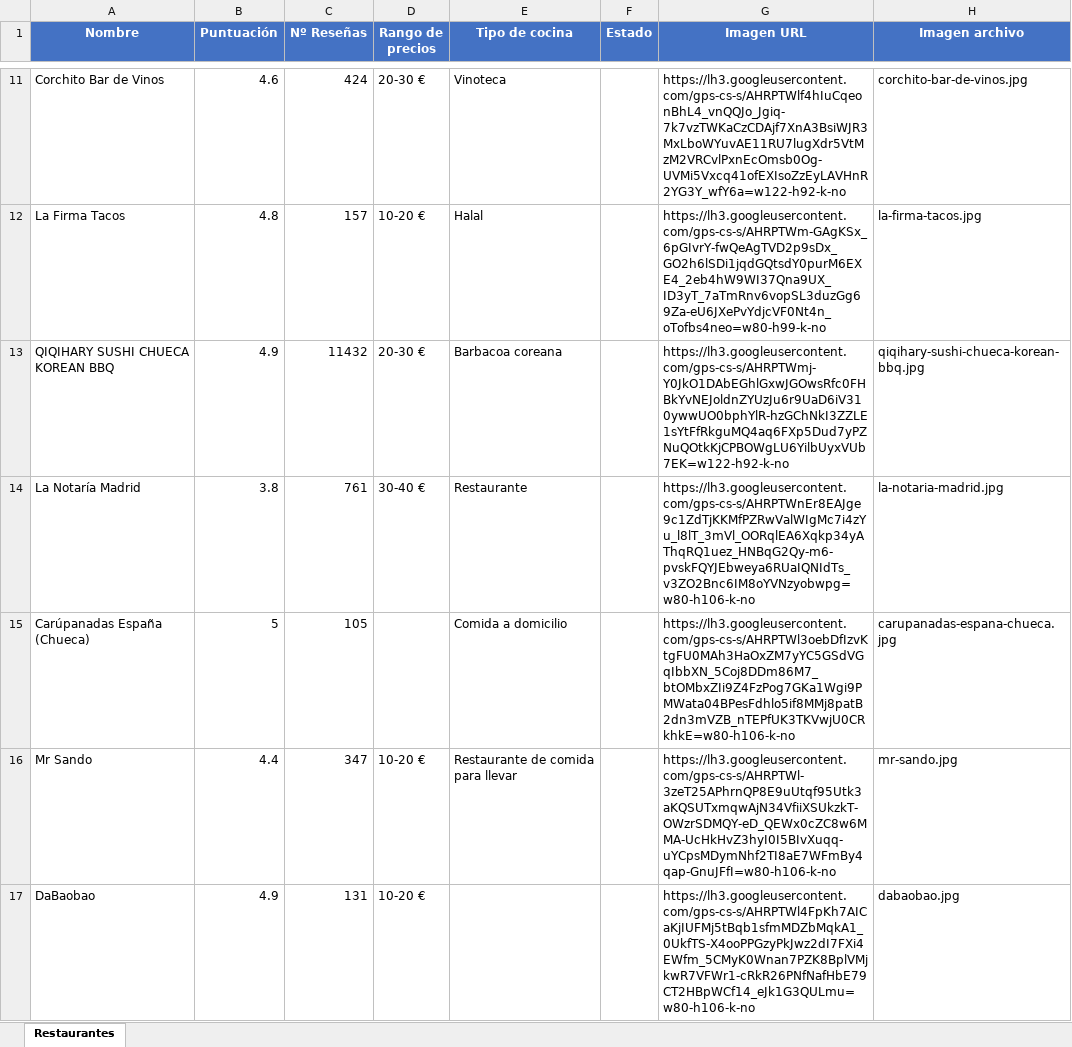
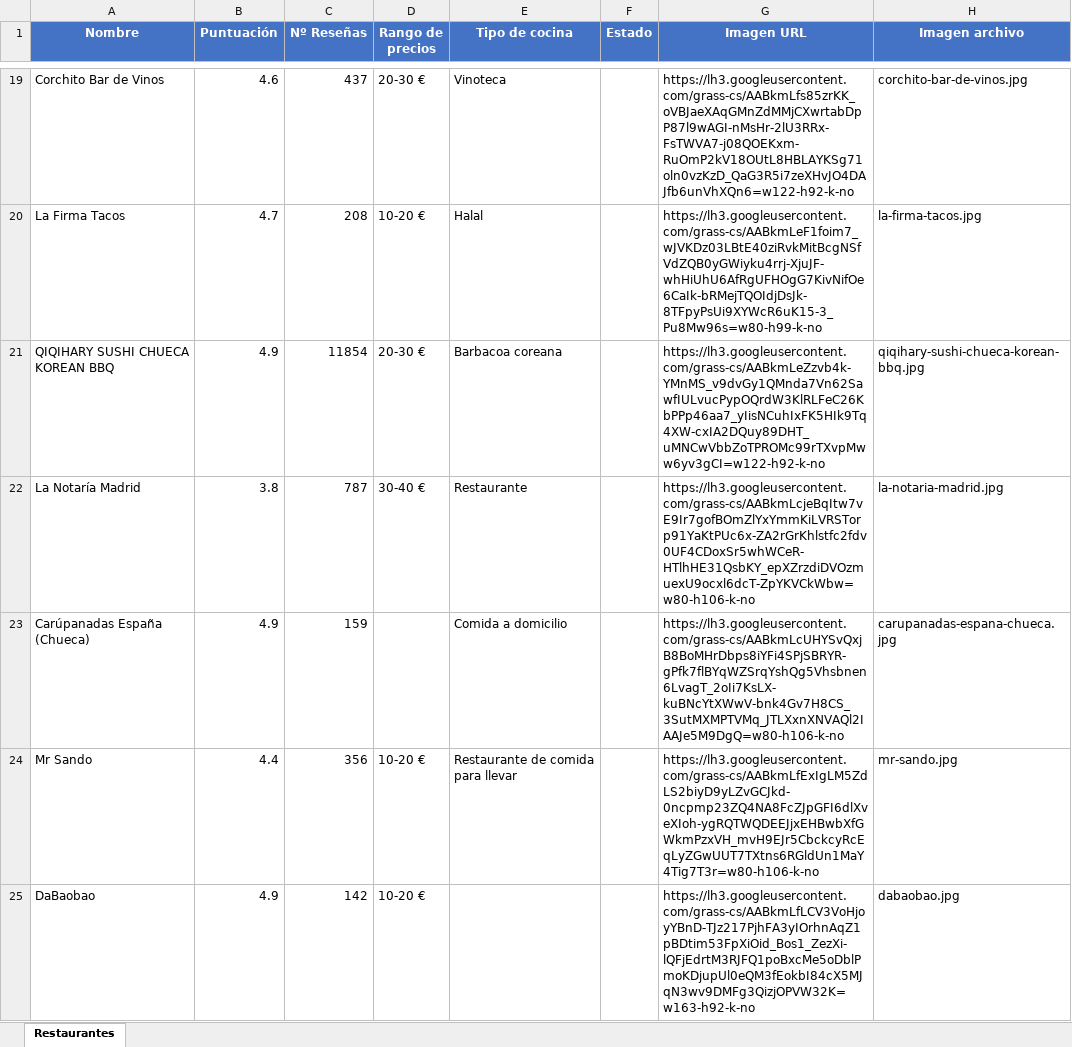
Before and after one commit to adrianramos13/restAIrantes, an Excel workbook: excels/restaurantes_v1.xlsx, sheet Restaurantes, drawn as a sheet; only a part is shown, gaps mark what is left out; values as stored, in another font and other column widths than the file's, no borders; addresses are those after the commit; the diff covers the shown part only; the diff names each change by its address in the sheet, - before the commit and + after, or states it on an @@ line.

Commit message:
en base a una url correspondiente a la lista de google maps, te extrae los datos basicos de los restaurantes para su posterior analisis

```diff
--- a/excels/restaurantes_v1.xlsx (sheet Restaurantes)
+++ b/excels/restaurantes_v1.xlsx (sheet Restaurantes)
-C19 (Nº Reseñas): 424
+C19 (Nº Reseñas): 437
-G19 (Imagen URL): https://lh3.googleusercontent.com/gps-cs-s/AHRPTWlf4hIuCqeonBhL4_vnQQJo_Jgiq-7k7vzTWKaCzCDAjf7XnA3BsiWJR3MxLboWYuvAE11RU7lugXdr5VtMzM2VRCvlPxnEcOmsb0Og-UVMi5Vxcq41ofEXIsoZzEyLAVHnR2YG3Y_wfY6a=w122-h92-k-no
+G19 (Imagen URL): https://lh3.googleusercontent.com/grass-cs/AABkmLfs85zrKK_oVBJaeXAqGMnZdMMjCXwrtabDpP87l9wAGI-nMsHr-2lU3RRx-FsTWVA7-j08QOEKxm-RuOmP2kV18OUtL8HBLAYKSg71oln0vzKzD_QaG3R5i7zeXHvJO4DAJfb6unVhXQn6=w122-h92-k-no
-B20 (Puntuación): 4.8
+B20 (Puntuación): 4.7
-C20 (Nº Reseñas): 157
+C20 (Nº Reseñas): 208
-G20 (Imagen URL): https://lh3.googleusercontent.com/gps-cs-s/AHRPTWm-GAgKSx_6pGIvrY-fwQeAgTVD2p9sDx_GO2h6lSDi1jqdGQtsdY0purM6EXE4_2eb4hW9WI37Qna9UX_ID3yT_7aTmRnv6vopSL3duzGg69Za-eU6JXePvYdjcVF0Nt4n_oTofbs4neo=w80-h99-k-no
+G20 (Imagen URL): https://lh3.googleusercontent.com/grass-cs/AABkmLeF1foim7_wJVKDz03LBtE40ziRvkMitBcgNSfVdZQB0yGWiyku4rrj-XjuJF-whHiUhU6AfRgUFHOgG7KivNifOe6CaIk-bRMejTQOIdjDsJk-8TFpyPsUi9XYWcR6uK15-3_Pu8Mw96s=w80-h99-k-no
-C21 (Nº Reseñas): 11432
+C21 (Nº Reseñas): 11854
-G21 (Imagen URL): https://lh3.googleusercontent.com/gps-cs-s/AHRPTWmj-Y0JkO1DAbEGhlGxwJGOwsRfc0FHBkYvNEJoldnZYUzJu6r9UaD6iV310ywwUO0bphYlR-hzGChNkI3ZZLE1sYtFfRkguMQ4aq6FXp5Dud7yPZNuQOtkKjCPBOWgLU6YilbUyxVUb7EK=w122-h92-k-no
+G21 (Imagen URL): https://lh3.googleusercontent.com/grass-cs/AABkmLeZzvb4k-YMnMS_v9dvGy1QMnda7Vn62SawfIULvucPypOQrdW3KlRLFeC26KbPPp46aa7_yIisNCuhIxFK5HIk9Tq4XW-cxIA2DQuy89DHT_uMNCwVbbZoTPROMc99rTXvpMww6yv3gCI=w122-h92-k-no
-C22 (Nº Reseñas): 761
+C22 (Nº Reseñas): 787
-G22 (Imagen URL): https://lh3.googleusercontent.com/gps-cs-s/AHRPTWnEr8EAJge9c1ZdTjKKMfPZRwValWIgMc7i4zYu_l8lT_3mVl_OORqlEA6Xqkp34yAThqRQ1uez_HNBqG2Qy-m6-pvskFQYJEbweya6RUaIQNIdTs_v3ZO2Bnc6IM8oYVNzyobwpg=w80-h106-k-no
+G22 (Imagen URL): https://lh3.googleusercontent.com/grass-cs/AABkmLcjeBqItw7vE9Ir7gofBOmZlYxYmmKiLVRSTorp91YaKtPUc6x-ZA2rGrKhlstfc2fdv0UF4CDoxSr5whWCeR-HTlhHE31QsbKY_epXZrzdiDVOzmuexU9ocxl6dcT-ZpYKVCkWbw=w80-h106-k-no
-B23 (Puntuación): 5
+B23 (Puntuación): 4.9
-C23 (Nº Reseñas): 105
+C23 (Nº Reseñas): 159
-G23 (Imagen URL): https://lh3.googleusercontent.com/gps-cs-s/AHRPTWl3oebDfIzvKtgFU0MAh3HaOxZM7yYC5GSdVGqIbbXN_5Coj8DDm86M7_btOMbxZIi9Z4FzPog7GKa1Wgi9PMWata04BPesFdhlo5if8MMj8patB2dn3mVZB_nTEPfUK3TKVwjU0CRkhkE=w80-h106-k-no
+G23 (Imagen URL): https://lh3.googleusercontent.com/grass-cs/AABkmLcUHYSvQxjB8BoMHrDbps8iYFi4SPjSBRYR-gPfk7flBYqWZSrqYshQg5Vhsbnen6LvagT_2oIi7KsLX-kuBNcYtXWwV-bnk4Gv7H8CS_3SutMXMPTVMq_JTLXxnXNVAQl2IAAJe5M9DgQ=w80-h106-k-no
-C24 (Nº Reseñas): 347
+C24 (Nº Reseñas): 356
-G24 (Imagen URL): https://lh3.googleusercontent.com/gps-cs-s/AHRPTWl-3zeT25APhrnQP8E9uUtqf95Utk3aKQSUTxmqwAjN34VfiiXSUkzkT-OWzrSDMQY-eD_QEWx0cZC8w6MMA-UcHkHvZ3hyI0I5BIvXuqq-uYCpsMDymNhf2TI8aE7WFmBy4qap-GnuJFfI=w80-h106-k-no
+G24 (Imagen URL): https://lh3.googleusercontent.com/grass-cs/AABkmLfExIgLM5ZdLS2biyD9yLZvGCJkd-0ncpmp23ZQ4NA8FcZJpGFI6dlXveXIoh-ygRQTWQDEEJjxEHBwbXfGWkmPzxVH_mvH9EJr5CbckcyRcEqLyZGwUUT7TXtns6RGldUn1MaY4Tig7T3r=w80-h106-k-no
-C25 (Nº Reseñas): 131
+C25 (Nº Reseñas): 142
-G25 (Imagen URL): https://lh3.googleusercontent.com/gps-cs-s/AHRPTWl4FpKh7AICaKjIUFMj5tBqb1sfmMDZbMqkA1_0UkfTS-X4ooPPGzyPkJwz2dI7FXi4EWfm_5CMyK0Wnan7PZK8BplVMjkwR7VFWr1-cRkR26PNfNafHbE79CT2HBpWCf14_eJk1G3QULmu=w80-h106-k-no
+G25 (Imagen URL): https://lh3.googleusercontent.com/grass-cs/AABkmLfLCV3VoHjoyYBnD-TJz217PjhFA3yIOrhnAqZ1pBDtim53FpXiOid_Bos1_ZezXi-lQFjEdrtM3RJFQ1poBxcMe5oDblPmoKDjupUl0eQM3fEokbI84cX5MJqN3wv9DMFg3QizjOPVW32K=w163-h92-k-no
```
Also changed, not shown: 10 added rows, 4 removed rows and 496 edited cells elsewhere in this sheet, 25 other files.
